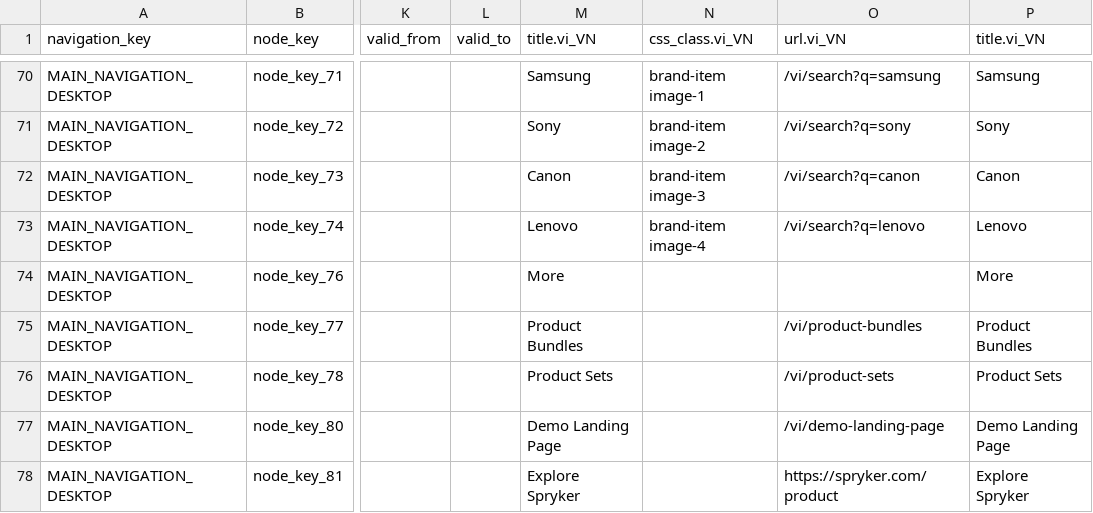
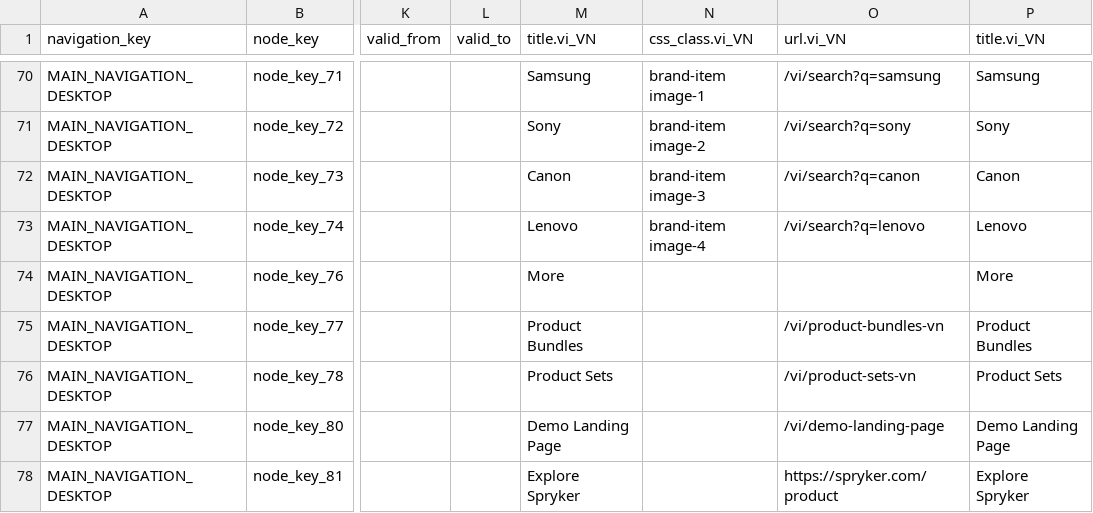
Before and after one commit to vincentvinh/spryker-lab-nfq, a CSV file: data/import/common/common/navigation_node.csv, drawn as a sheet; only a part is shown, gaps mark what is left out; the diff covers the shown part only; the diff names each change by its address in the sheet, - before the commit and + after, or states it on an @@ line.

```diff
--- a/data/import/common/common/navigation_node.csv
+++ b/data/import/common/common/navigation_node.csv
-O75 (url.vi_VN): /vi/product-bundles
+O75 (url.vi_VN): /vi/product-bundles-vn
-O76 (url.vi_VN): /vi/product-sets
+O76 (url.vi_VN): /vi/product-sets-vn
```
Also changed, not shown: 41 edited cells elsewhere in this file.
